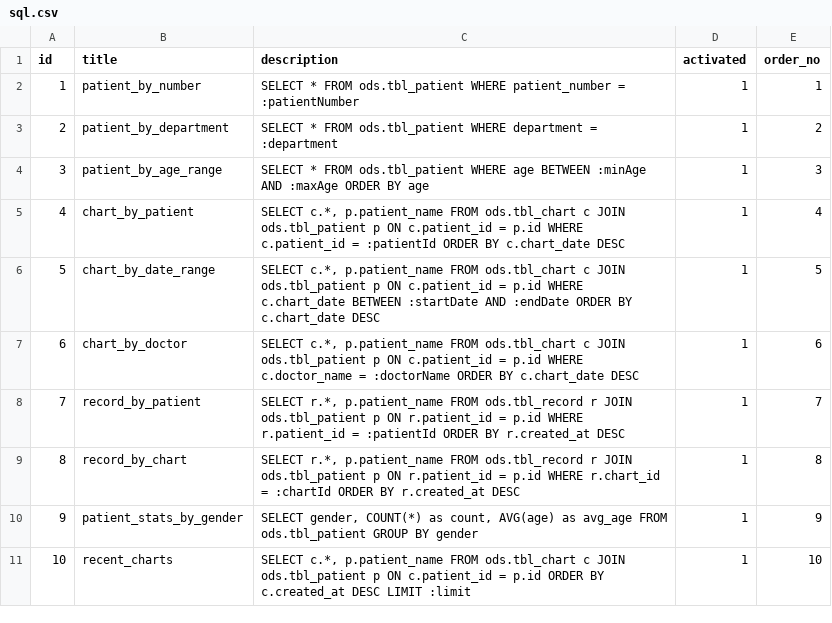
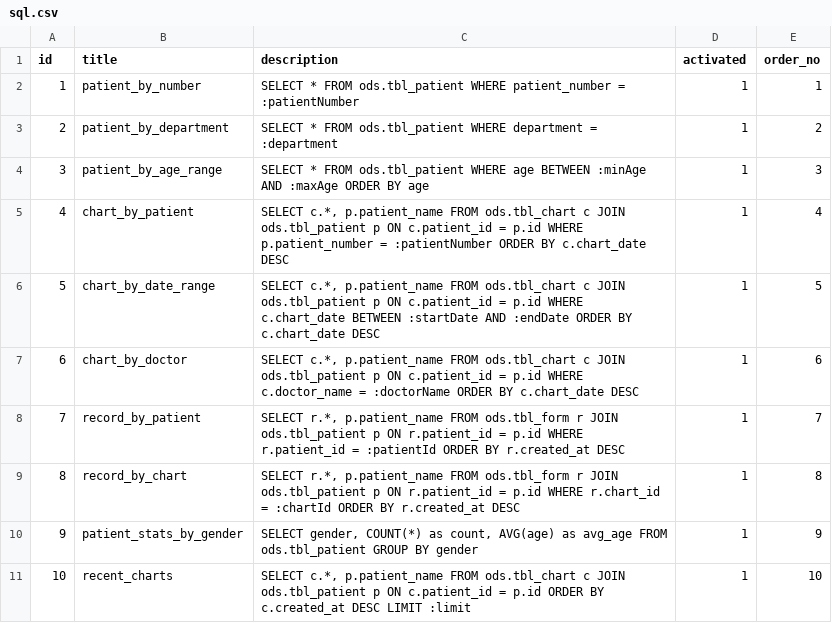
Before and after one commit to clang-engineer/sch-emr, a CSV file: src/main/resources/config/liquibase/fake-data/sql.csv, drawn as a sheet.

```diff
--- a/src/main/resources/config/liquibase/fake-data/sql.csv
+++ b/src/main/resources/config/liquibase/fake-data/sql.csv
@@ -4,7 +4,7 @@ id;title;description;activated;order_no
 3;patient_by_age_range;SELECT * FROM ods.tbl_patient WHERE age BETWEEN :minAge AND :maxAge ORDER BY age;1;3
-4;chart_by_patient;SELECT c.*, p.patient_name FROM ods.tbl_chart c JOIN ods.tbl_patient p ON c.patient_id = p.id WHERE c.patient_id = :patientId ORDER BY c.chart_date DESC;1;4
+4;chart_by_patient;SELECT c.*, p.patient_name FROM ods.tbl_chart c JOIN ods.tbl_patient p ON c.patient_id = p.id WHERE p.patient_number = :patientNumber ORDER BY c.chart_date DESC;1;4
 5;chart_by_date_range;SELECT c.*, p.patient_name FROM ods.tbl_chart c JOIN ods.tbl_patient p ON c.patient_id = p.id WHERE c.chart_date BETWEEN :startDate AND :endDate ORDER BY c.chart_date DESC;1;5
 6;chart_by_doctor;SELECT c.*, p.patient_name FROM ods.tbl_chart c JOIN ods.tbl_patient p ON c.patient_id = p.id WHERE c.doctor_name = :doctorName ORDER BY c.chart_date DESC;1;6
-7;record_by_patient;SELECT r.*, p.patient_name FROM ods.tbl_record r JOIN ods.tbl_patient p ON r.patient_id = p.id WHERE r.patient_id = :patientId ORDER BY r.created_at DESC;1;7
-8;record_by_chart;SELECT r.*, p.patient_name FROM ods.tbl_record r JOIN ods.tbl_patient p ON r.patient_id = p.id WHERE r.chart_id = :chartId ORDER BY r.created_at DESC;1;8
+7;record_by_patient;SELECT r.*, p.patient_name FROM ods.tbl_form r JOIN ods.tbl_patient p ON r.patient_id = p.id WHERE r.patient_id = :patientId ORDER BY r.created_at DESC;1;7
+8;record_by_chart;SELECT r.*, p.patient_name FROM ods.tbl_form r JOIN ods.tbl_patient p ON r.patient_id = p.id WHERE r.chart_id = :chartId ORDER BY r.created_at DESC;1;8
 9;patient_stats_by_gender;SELECT gender, COUNT(*) as count, AVG(age) as avg_age FROM ods.tbl_patient GROUP BY gender;1;9
```
Also changed, not shown: src/main/resources/config/liquibase/fake-data/sql_param.csv, 4 other files.
